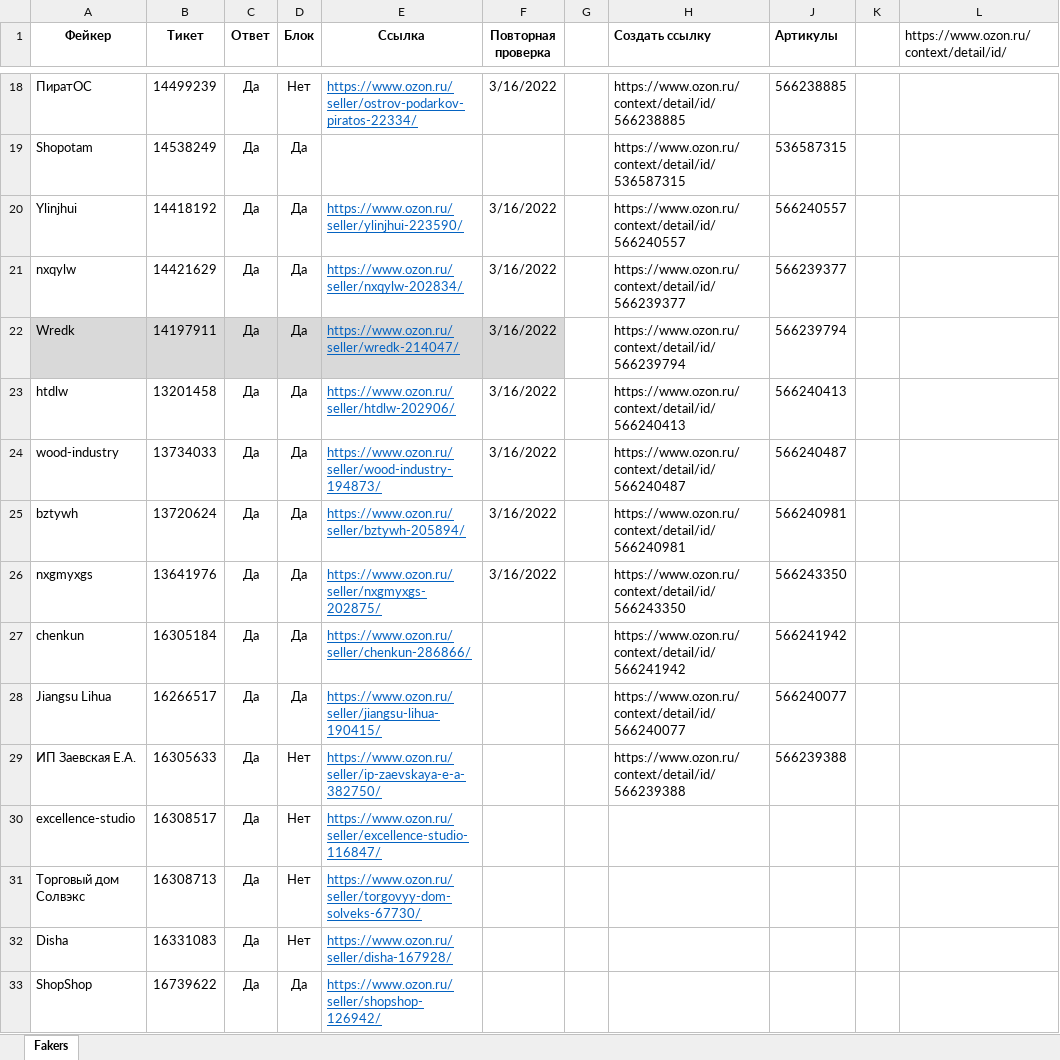
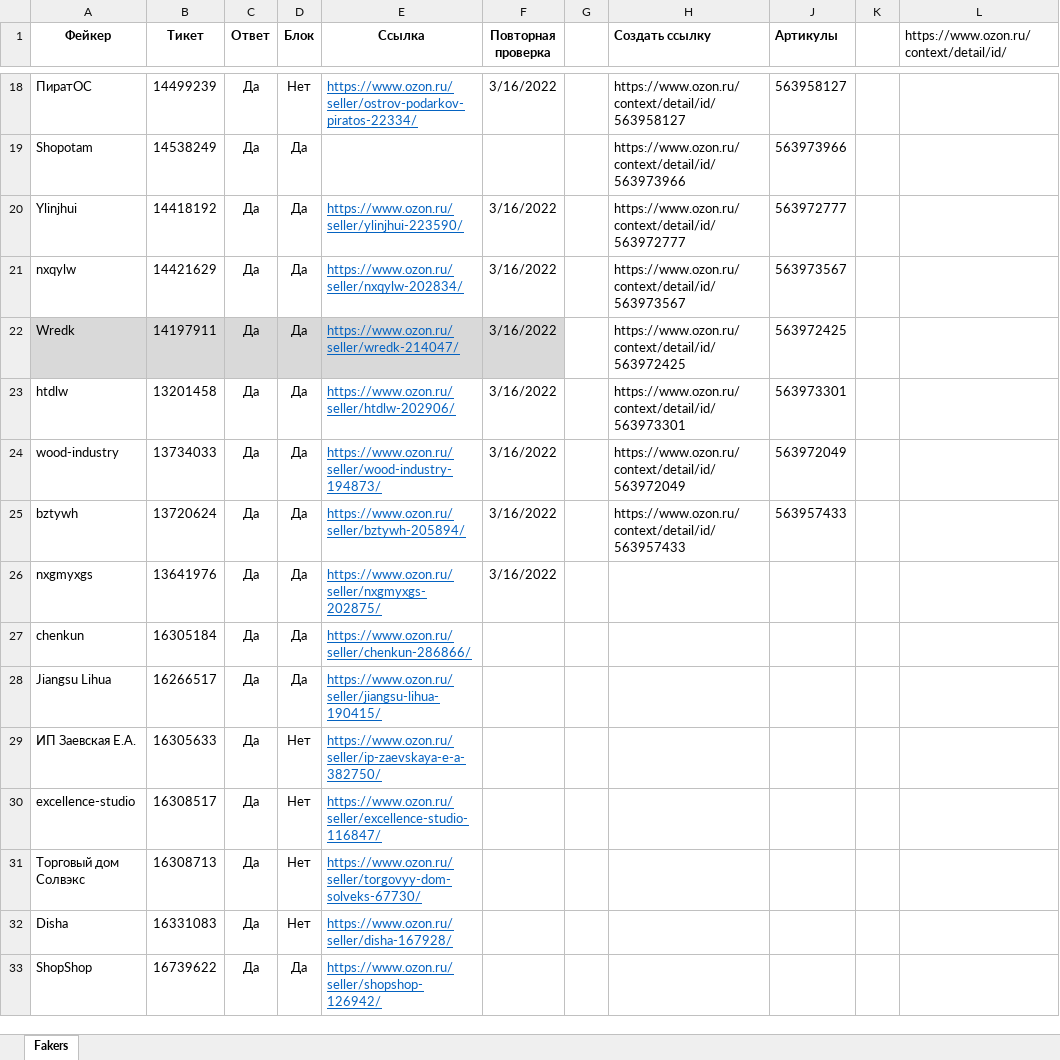
Before and after one commit to seyanaracore/HatsAndCaps, an Excel workbook: Excel/FakerTickets.xlsx, sheet Fakers, drawn as a sheet; only a part is shown, gaps mark what is left out; values as stored, in another font and other column widths than the file's, no borders; conditional formats not drawn; the diff covers the shown part only; the diff names each change by its address in the sheet, - before the commit and + after, or states it on an @@ line.

Commit message:
Ozon

```diff
--- a/Excel/FakerTickets.xlsx (sheet Fakers)
+++ b/Excel/FakerTickets.xlsx (sheet Fakers)
-H18 (Создать ссылку): https://www.ozon.ru/context/detail/id/566238885
+H18 (Создать ссылку): https://www.ozon.ru/context/detail/id/563958127
-J18 (Артикулы): 566238885
+J18 (Артикулы): 563958127
-H19 (Создать ссылку): https://www.ozon.ru/context/detail/id/536587315
+H19 (Создать ссылку): https://www.ozon.ru/context/detail/id/563973966
-J19 (Артикулы): 536587315
+J19 (Артикулы): 563973966
-H20 (Создать ссылку): https://www.ozon.ru/context/detail/id/566240557
+H20 (Создать ссылку): https://www.ozon.ru/context/detail/id/563972777
-J20 (Артикулы): 566240557
+J20 (Артикулы): 563972777
-H21 (Создать ссылку): https://www.ozon.ru/context/detail/id/566239377
+H21 (Создать ссылку): https://www.ozon.ru/context/detail/id/563973567
-J21 (Артикулы): 566239377
+J21 (Артикулы): 563973567
-H22 (Создать ссылку): https://www.ozon.ru/context/detail/id/566239794
+H22 (Создать ссылку): https://www.ozon.ru/context/detail/id/563972425
-J22 (Артикулы): 566239794
+J22 (Артикулы): 563972425
-H23 (Создать ссылку): https://www.ozon.ru/context/detail/id/566240413
+H23 (Создать ссылку): https://www.ozon.ru/context/detail/id/563973301
-J23 (Артикулы): 566240413
+J23 (Артикулы): 563973301
-H24 (Создать ссылку): https://www.ozon.ru/context/detail/id/566240487
+H24 (Создать ссылку): https://www.ozon.ru/context/detail/id/563972049
-J24 (Артикулы): 566240487
+J24 (Артикулы): 563972049
-H25 (Создать ссылку): https://www.ozon.ru/context/detail/id/566240981
+H25 (Создать ссылку): https://www.ozon.ru/context/detail/id/563957433
-J25 (Артикулы): 566240981
+J25 (Артикулы): 563957433
-H26 (Создать ссылку): https://www.ozon.ru/context/detail/id/566243350
+H26 (Создать ссылку): (empty)
-J26 (Артикулы): 566243350
+J26 (Артикулы): (empty)
-H27 (Создать ссылку): https://www.ozon.ru/context/detail/id/566241942
+H27 (Создать ссылку): (empty)
-J27 (Артикулы): 566241942
+J27 (Артикулы): (empty)
-H28 (Создать ссылку): https://www.ozon.ru/context/detail/id/566240077
+H28 (Создать ссылку): (empty)
-J28 (Артикулы): 566240077
+J28 (Артикулы): (empty)
-H29 (Создать ссылку): https://www.ozon.ru/context/detail/id/566239388
+H29 (Создать ссылку): (empty)
-J29 (Артикулы): 566239388
+J29 (Артикулы): (empty)
```
Also changed, not shown: 32 edited cells elsewhere in this sheet, hidden cells.
